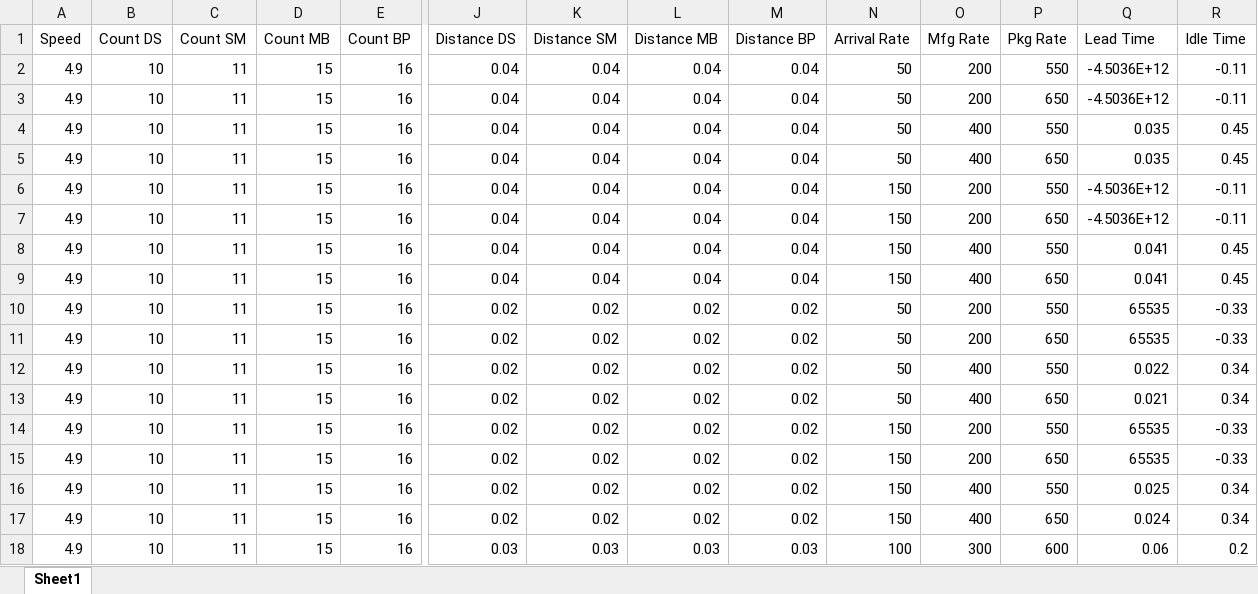
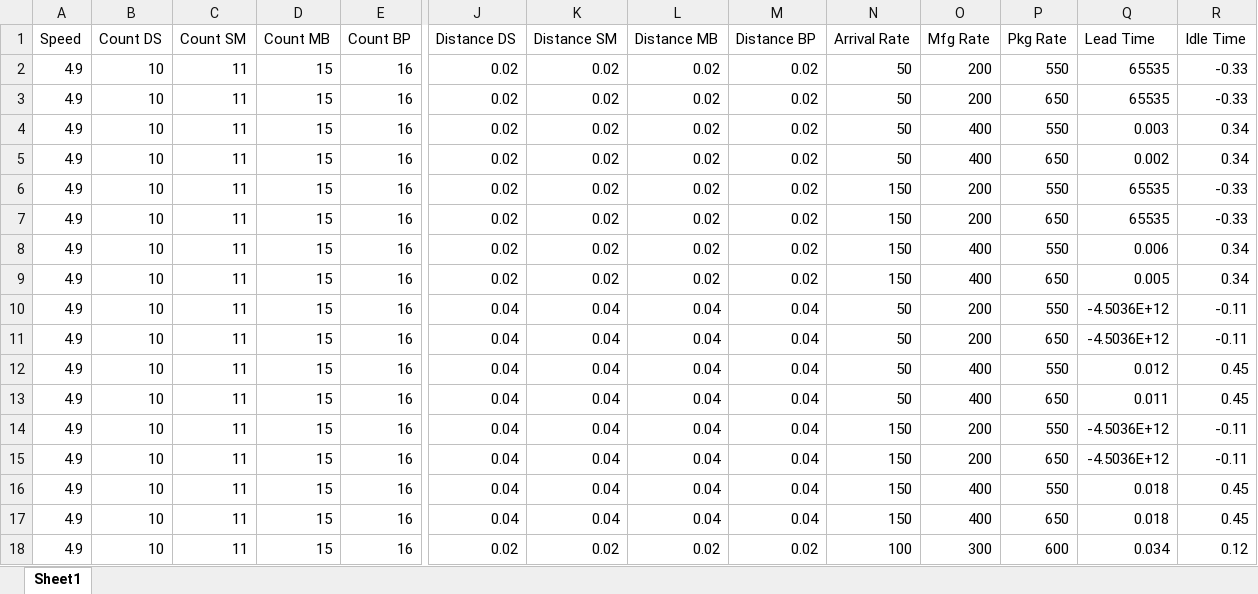
Before and after one commit to samvrit/agv, an Excel workbook: MATLAB/results_analytical.xlsx, sheet Sheet1, drawn as a sheet; only a part is shown, gaps mark what is left out; values as stored, in another font and other column widths than the file's, no borders; removed rows and columns are numbered as before the commit, all else as after; rows hold the shown columns only; the diff names each change by its address in the sheet, - before the commit and + after, or states it on an @@ line.

```diff
--- a/MATLAB/results_analytical.xlsx (sheet Sheet1)
+++ b/MATLAB/results_analytical.xlsx (sheet Sheet1)
+row 2: 4.9 | 10 | 11 | 15 | 16 | 0.02 | 0.02 | 0.02 | 0.02 | 50 | 200 | 550 | 65535 | -0.33
@@ row 11 moved to row 3: 4.9 @@
+row 4: 4.9 | 10 | 11 | 15 | 16 | 0.02 | 0.02 | 0.02 | 0.02 | 50 | 400 | 550 | 0.003 | 0.34
+row 5: 4.9 | 10 | 11 | 15 | 16 | 0.02 | 0.02 | 0.02 | 0.02 | 50 | 400 | 650 | 0.002 | 0.34
@@ row 14 moved to row 6: 4.9 @@
@@ row 15 moved to row 7: 4.9 @@
+row 8: 4.9 | 10 | 11 | 15 | 16 | 0.02 | 0.02 | 0.02 | 0.02 | 150 | 400 | 550 | 0.006 | 0.34
+row 9: 4.9 | 10 | 11 | 15 | 16 | 0.02 | 0.02 | 0.02 | 0.02 | 150 | 400 | 650 | 0.005 | 0.34
-Q12 (Lead Time): 0.035
+Q12 (Lead Time): 0.012
-Q13 (Lead Time): 0.035
+Q13 (Lead Time): 0.011
-Q16:Q17 (Lead Time): 0.041
+Q16:Q17 (Lead Time): 0.018
-N18 (Arrival Rate): 50
+N18 (Arrival Rate): 100
-O18 (Mfg Rate): 200
+O18 (Mfg Rate): 300
-P18 (Pkg Rate): 550
+P18 (Pkg Rate): 600
-Q18 (Lead Time): 65535
+Q18 (Lead Time): 0.034
-R18 (Idle Time): -0.33
+R18 (Idle Time): 0.12
-row 12: 4.9 | 10 | 11 | 15 | 16 | 0.02 | 0.02 | 0.02 | 0.02 | 50 | 400 | 550 | 0.022 | 0.34
-row 13: 4.9 | 10 | 11 | 15 | 16 | 0.02 | 0.02 | 0.02 | 0.02 | 50 | 400 | 650 | 0.021 | 0.34
-row 16: 4.9 | 10 | 11 | 15 | 16 | 0.02 | 0.02 | 0.02 | 0.02 | 150 | 400 | 550 | 0.025 | 0.34
-row 17: 4.9 | 10 | 11 | 15 | 16 | 0.02 | 0.02 | 0.02 | 0.02 | 150 | 400 | 650 | 0.024 | 0.34
-row 18: 4.9 | 10 | 11 | 15 | 16 | 0.03 | 0.03 | 0.03 | 0.03 | 100 | 300 | 600 | 0.06 | 0.2
```
Also changed, not shown: 1 other file.
